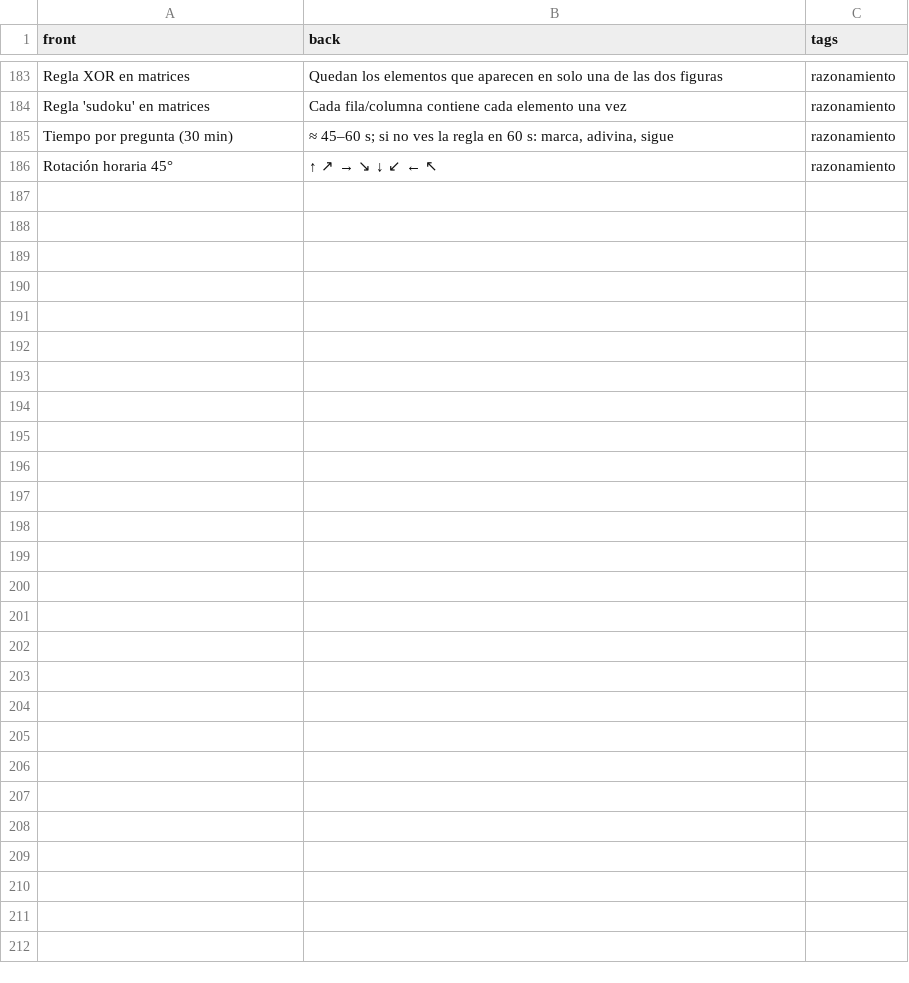
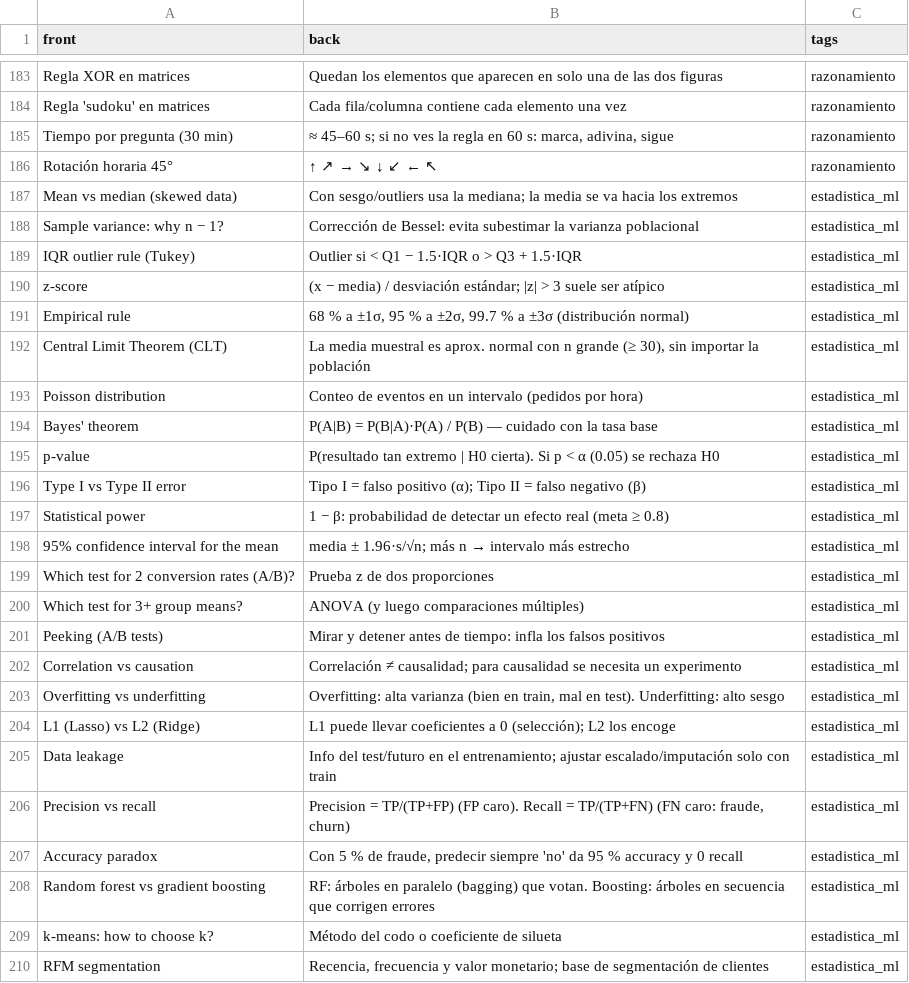
Before and after one commit to FRANK1808K/blend360, a CSV file: flashcards/blend360-flashcards.csv, drawn as a sheet; only a part is shown, gaps mark what is left out.

```diff
--- a/flashcards/blend360-flashcards.csv
+++ b/flashcards/blend360-flashcards.csv
@@ -186 +186,25 @@ Tiempo por pregunta (30 min),"≈ 45–60 s; si no ves la regla en 60 s: marca,
 Rotación horaria 45°,↑ ↗ → ↘ ↓ ↙ ← ↖,razonamiento
+Mean vs median (skewed data),Con sesgo/outliers usa la mediana; la media se va hacia los extremos,estadistica_ml
+Sample variance: why n − 1?,Corrección de Bessel: evita subestimar la varianza poblacional,estadistica_ml
+IQR outlier rule (Tukey),Outlier si < Q1 − 1.5·IQR o > Q3 + 1.5·IQR,estadistica_ml
+z-score,(x − media) / desviación estándar; |z| > 3 suele ser atípico,estadistica_ml
+Empirical rule,"68 % a ±1σ, 95 % a ±2σ, 99.7 % a ±3σ (distribución normal)",estadistica_ml
+Central Limit Theorem (CLT),"La media muestral es aprox. normal con n grande (≥ 30), sin importar la población",estadistica_ml
+Poisson distribution,Conteo de eventos en un intervalo (pedidos por hora),estadistica_ml
+Bayes' theorem,P(A|B) = P(B|A)·P(A) / P(B) — cuidado con la tasa base,estadistica_ml
+p-value,P(resultado tan extremo | H0 cierta). Si p < α (0.05) se rechaza H0,estadistica_ml
+Type I vs Type II error,Tipo I = falso positivo (α); Tipo II = falso negativo (β),estadistica_ml
+Statistical power,1 − β: probabilidad de detectar un efecto real (meta ≥ 0.8),estadistica_ml
+95% confidence interval for the mean,media ± 1.96·s/√n; más n → intervalo más estrecho,estadistica_ml
+Which test for 2 conversion rates (A/B)?,Prueba z de dos proporciones,estadistica_ml
+Which test for 3+ group means?,ANOVA (y luego comparaciones múltiples),estadistica_ml
+Peeking (A/B tests),Mirar y detener antes de tiempo: infla los falsos positivos,estadistica_ml
+Correlation vs causation,Correlación ≠ causalidad; para causalidad se necesita un experimento,estadistica_ml
+Overfitting vs underfitting,"Overfitting: alta varianza (bien en train, mal en test). Underfitting: alto sesgo",estadistica_ml
+L1 (Lasso) vs L2 (Ridge),L1 puede llevar coeficientes a 0 (selección); L2 los encoge,estadistica_ml
+Data leakage,Info del test/futuro en el entrenamiento; ajustar escalado/imputación solo con train,estadistica_ml
+Precision vs recall,"Precision = TP/(TP+FP) (FP caro). Recall = TP/(TP+FN) (FN caro: fraude, churn)",estadistica_ml
+Accuracy paradox,"Con 5 % de fraude, predecir siempre 'no' da 95 % accuracy y 0 recall",estadistica_ml
+Random forest vs gradient boosting,RF: árboles en paralelo (bagging) que votan. Boosting: árboles en secuencia que corrigen errores,estadistica_ml
+k-means: how to choose k?,Método del codo o coeficiente de silueta,estadistica_ml
+RFM segmentation,"Recencia, frecuencia y valor monetario; base de segmentación de clientes",estadistica_ml
```
Also changed, not shown: 23 other files.
